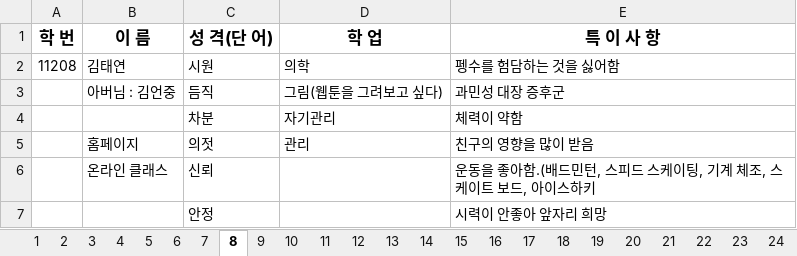
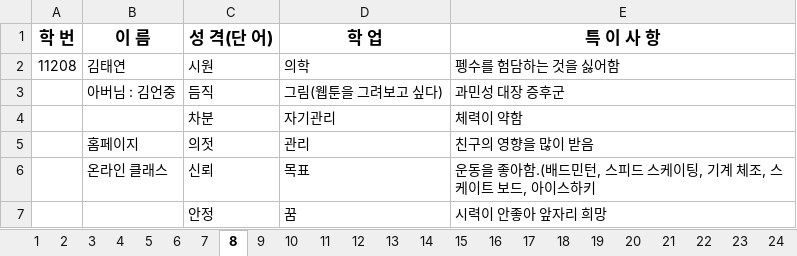
Before and after one commit to MAHT1990/school_life_record_project, an Excel workbook: record/Students_list/2020_숙명여고_1학년_12반.xlsx, sheet 8, drawn as a sheet; values as stored, in another font and other column widths than the file's, no borders; the diff names each change by its address in the sheet, - before the commit and + after, or states it on an @@ line.

```diff
--- a/record/Students_list/2020_숙명여고_1학년_12반.xlsx (sheet 8)
+++ b/record/Students_list/2020_숙명여고_1학년_12반.xlsx (sheet 8)
-D6 (학 업): (empty)
+D6 (학 업): 목표
-D7 (학 업): (empty)
+D7 (학 업): 꿈
```
Also changed, not shown: sheet 9, sheet 7.
